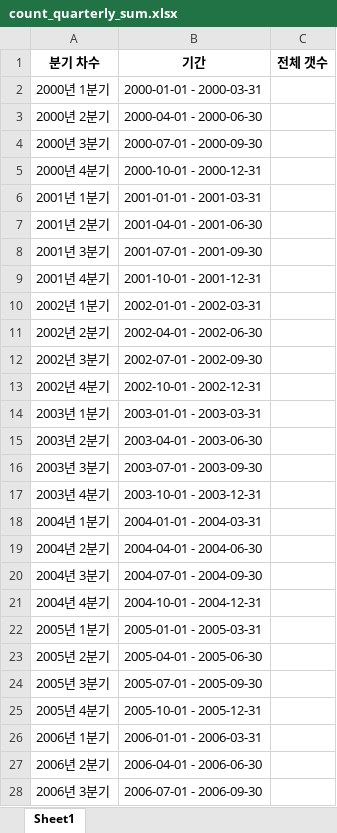
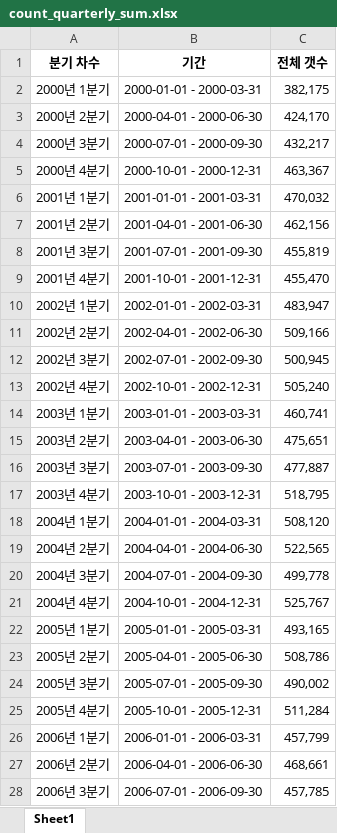
Before and after one commit to limulu-k/2024-2-CSP, an Excel workbook: newsData/count_quarterly_sum.xlsx, sheet Sheet1, drawn as a sheet; only a part is shown; values as stored, in another font and other column widths than the file's, no borders; the diff covers the shown part only; the diff names each change by its address in the sheet, - before the commit and + after, or states it on an @@ line.

Commit message:
add count data

```diff
--- a/newsData/count_quarterly_sum.xlsx (sheet Sheet1)
+++ b/newsData/count_quarterly_sum.xlsx (sheet Sheet1)
-C2 (전체 갯수): (empty)
+C2 (전체 갯수): 382,175
-C3 (전체 갯수): (empty)
+C3 (전체 갯수): 424,170
-C4 (전체 갯수): (empty)
+C4 (전체 갯수): 432,217
-C5 (전체 갯수): (empty)
+C5 (전체 갯수): 463,367
-C6 (전체 갯수): (empty)
+C6 (전체 갯수): 470,032
-C7 (전체 갯수): (empty)
+C7 (전체 갯수): 462,156
-C8 (전체 갯수): (empty)
+C8 (전체 갯수): 455,819
-C9 (전체 갯수): (empty)
+C9 (전체 갯수): 455,470
-C10 (전체 갯수): (empty)
+C10 (전체 갯수): 483,947
-C11 (전체 갯수): (empty)
+C11 (전체 갯수): 509,166
-C12 (전체 갯수): (empty)
+C12 (전체 갯수): 500,945
-C13 (전체 갯수): (empty)
+C13 (전체 갯수): 505,240
-C14 (전체 갯수): (empty)
+C14 (전체 갯수): 460,741
-C15 (전체 갯수): (empty)
+C15 (전체 갯수): 475,651
-C16 (전체 갯수): (empty)
+C16 (전체 갯수): 477,887
-C17 (전체 갯수): (empty)
+C17 (전체 갯수): 518,795
-C18 (전체 갯수): (empty)
+C18 (전체 갯수): 508,120
-C19 (전체 갯수): (empty)
+C19 (전체 갯수): 522,565
-C20 (전체 갯수): (empty)
+C20 (전체 갯수): 499,778
-C21 (전체 갯수): (empty)
+C21 (전체 갯수): 525,767
-C22 (전체 갯수): (empty)
+C22 (전체 갯수): 493,165
-C23 (전체 갯수): (empty)
+C23 (전체 갯수): 508,786
-C24 (전체 갯수): (empty)
+C24 (전체 갯수): 490,002
-C25 (전체 갯수): (empty)
+C25 (전체 갯수): 511,284
-C26 (전체 갯수): (empty)
+C26 (전체 갯수): 457,799
-C27 (전체 갯수): (empty)
+C27 (전체 갯수): 468,661
-C28 (전체 갯수): (empty)
+C28 (전체 갯수): 457,785
```
Also changed, not shown: 74 edited cells elsewhere in this sheet, 2 other files.
